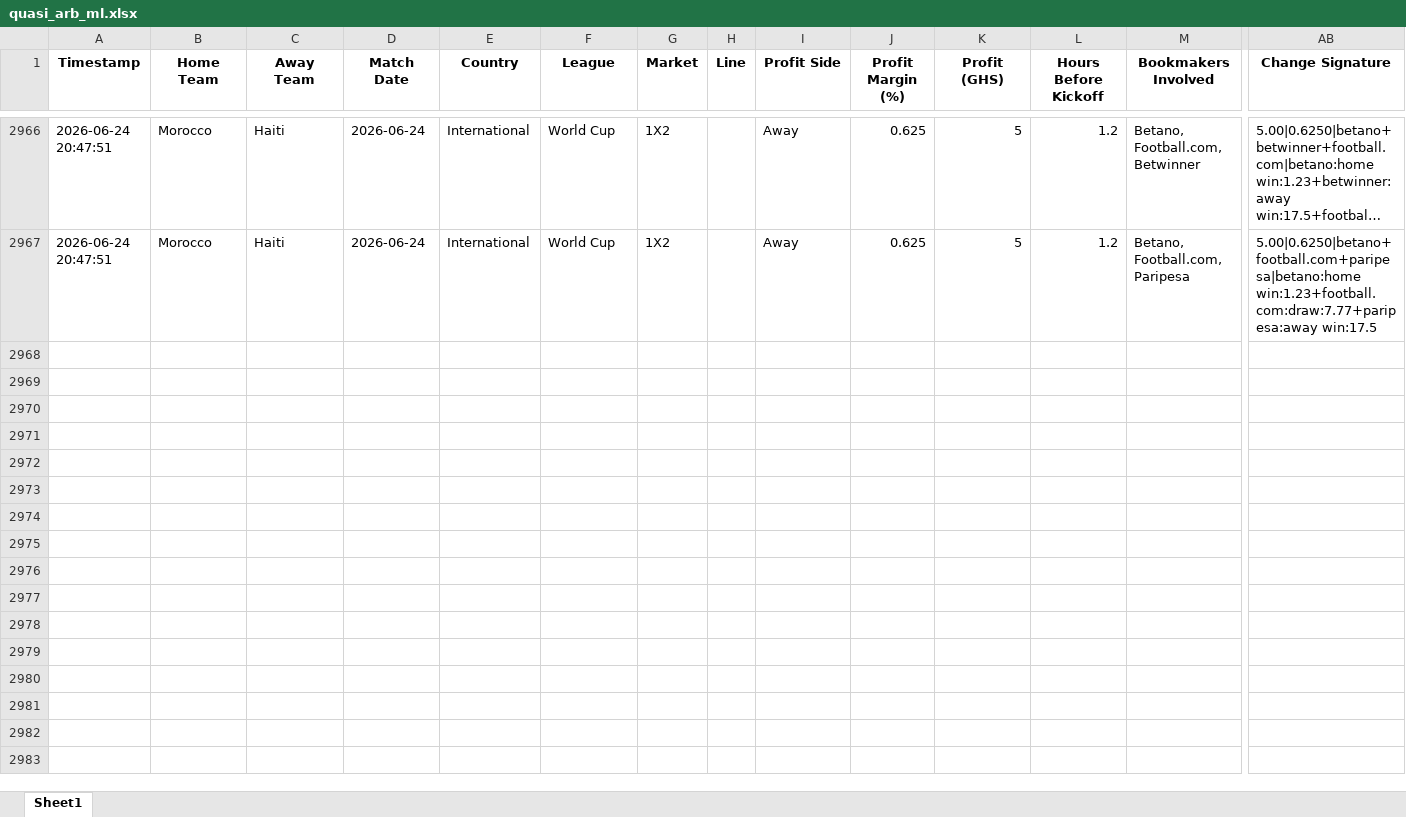
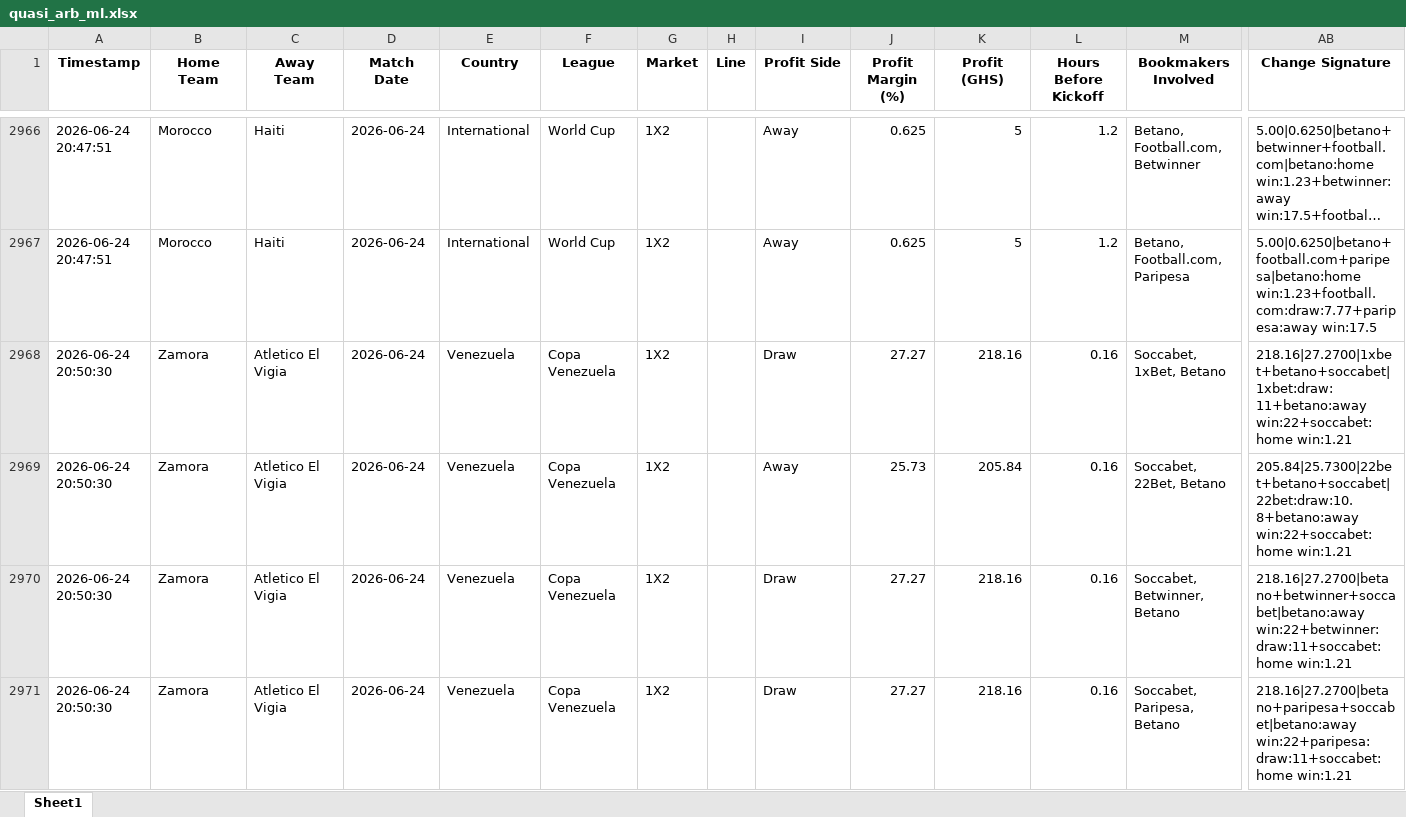
Before and after one commit to ErasmusDuah/ghanaian-odds-market-inefficiency-analysis-system, an Excel workbook: football/data/quasi_arb_ml.xlsx, sheet Sheet1, drawn as a sheet; only a part is shown, gaps mark what is left out; long unchanged cells end in …; values as stored, in another font and other column widths than the file's, no borders; rows hold the shown columns only; the diff covers the shown part only; the diff names each change by its address in the sheet, - before the commit and + after, or states it on an @@ line.

Commit message:
Auto-update intensive arbitrage results (Scan #4)

```diff
--- a/football/data/quasi_arb_ml.xlsx (sheet Sheet1)
+++ b/football/data/quasi_arb_ml.xlsx (sheet Sheet1)
+row 2968: 2026-06-24 20:50:30 | Zamora | Atletico El Vigia | 2026-06-24 | Venezuela | Copa Venezuela | 1X2 |  | Draw | 27.27 | 218.16 | 0.16 | Soccabet, 1xBet, Betano | 218.16|27.2700|1xbet+betano+soccabet|1xbet:draw:11+betano:away win:22+soccabet:home win:1.21
+row 2969: 2026-06-24 20:50:30 | Zamora | Atletico El Vigia | 2026-06-24 | Venezuela | Copa Venezuela | 1X2 |  | Away | 25.73 | 205.84 | 0.16 | Soccabet, 22Bet, Betano | 205.84|25.7300|22bet+betano+soccabet|22bet:draw:10.8+betano:away win:22+soccabet:home win:1.21
+row 2970: 2026-06-24 20:50:30 | Zamora | Atletico El Vigia | 2026-06-24 | Venezuela | Copa Venezuela | 1X2 |  | Draw | 27.27 | 218.16 | 0.16 | Soccabet, Betwinner, Betano | 218.16|27.2700|betano+betwinner+soccabet|betano:away win:22+betwinner:draw:11+soccabet:home win:1.21
+row 2971: 2026-06-24 20:50:30 | Zamora | Atletico El Vigia | 2026-06-24 | Venezuela | Copa Venezuela | 1X2 |  | Draw | 27.27 | 218.16 | 0.16 | Soccabet, Paripesa, Betano | 218.16|27.2700|betano+paripesa+soccabet|betano:away win:22+paripesa:draw:11+soccabet:home win:1.21
```
Also changed, not shown: 4 added rows elsewhere in this sheet, 1 other file.
